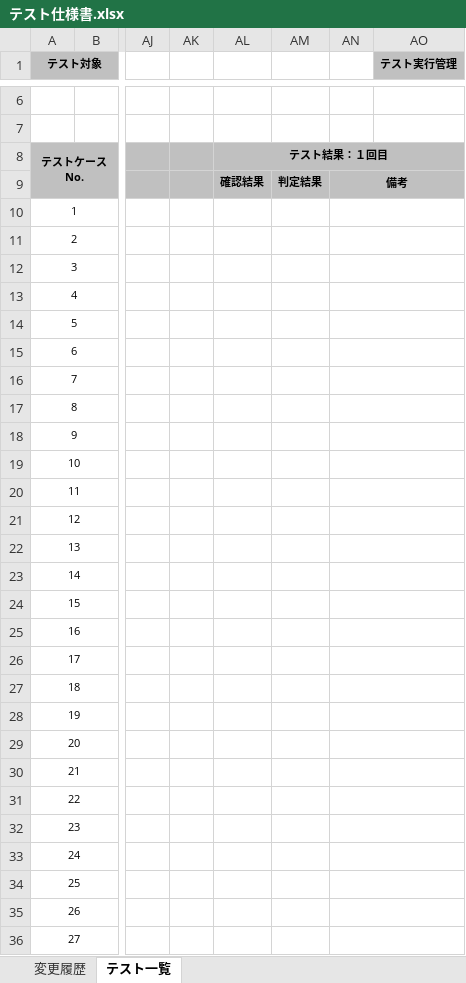
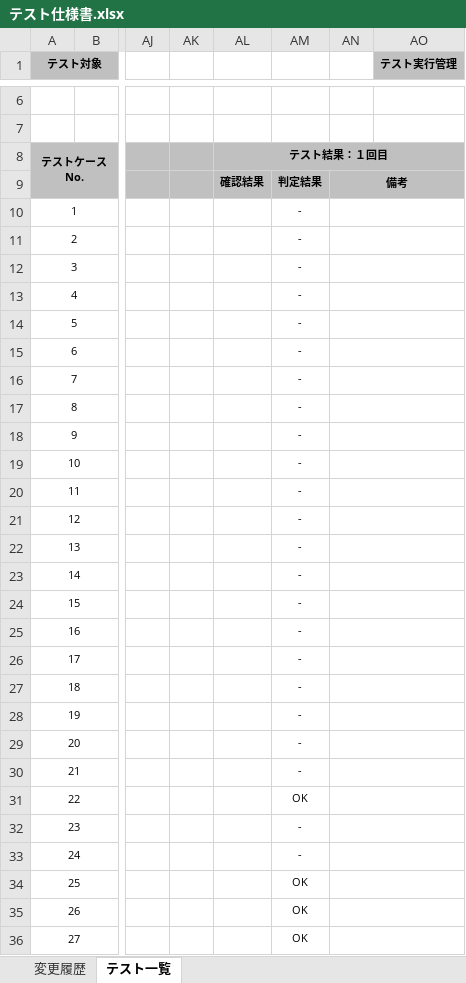
Before and after one commit to ykinoshi1015/OutlookRecipientConfirmationAddin, an Excel workbook: document/テスト仕様書.xlsx, sheet テスト一覧, drawn as a sheet; only a part is shown, gaps mark what is left out; values as stored, in another font and other column widths than the file's, no borders; the diff covers the shown part only; the diff names each change by its address in the sheet, - before the commit and + after, or states it on an @@ line.

```diff
--- a/document/テスト仕様書.xlsx (sheet テスト一覧)
+++ b/document/テスト仕様書.xlsx (sheet テスト一覧)
-AM10:AM30: (empty)
+AM10:AM30: -
-AM31: (empty)
+AM31: OK
-AM32:AM33: (empty)
+AM32:AM33: -
-AM34:AM36: (empty)
+AM34:AM36: OK
```
Also changed, not shown: 20 edited cells elsewhere in this sheet, 8 other files.
